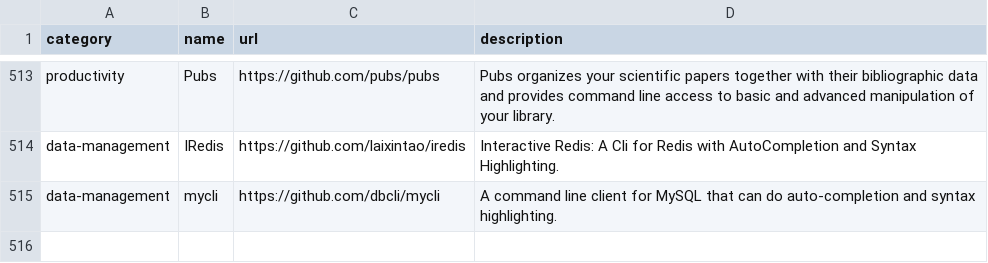
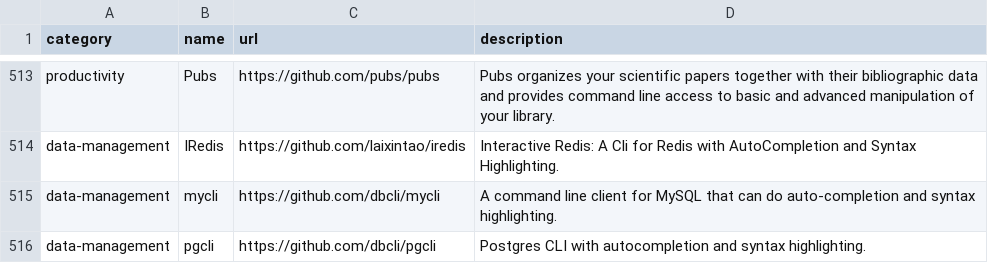
Before and after one commit to toolleeo/cli-apps, a CSV file: data/apps.csv, drawn as a sheet; only a part is shown, gaps mark what is left out.

Commit message:
ADD: pgcli

```diff
--- a/data/apps.csv
+++ b/data/apps.csv
@@ -515 +515,2 @@ data-management,IRedis,https://github.com/laixintao/iredis,Interactive Redis: A
 data-management,mycli,https://github.com/dbcli/mycli,A command line client for MySQL that can do auto-completion and syntax highlighting.
+data-management,pgcli,https://github.com/dbcli/pgcli,Postgres CLI with autocompletion and syntax highlighting.
```
Also changed, not shown: 1 other file.
